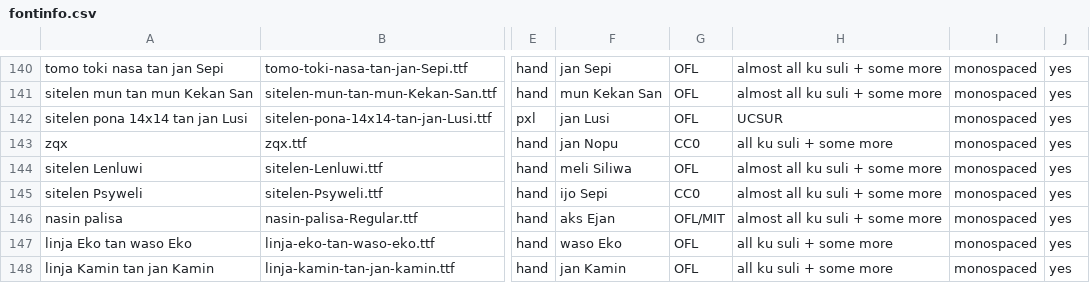
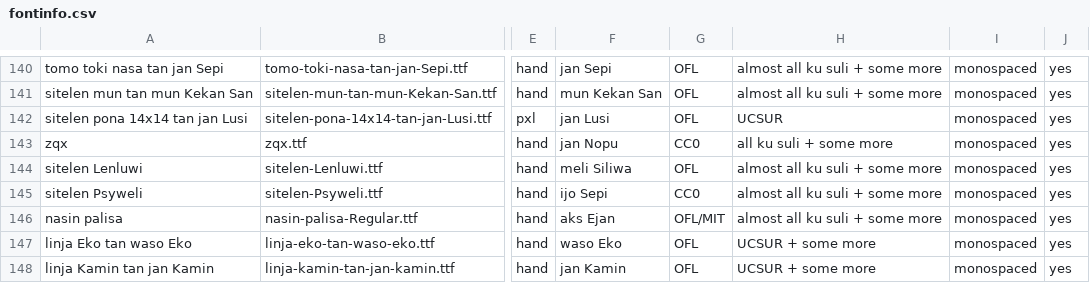
Before and after one commit to RetSamys/toki-pona-glyphs, a CSV file: sona/fontinfo.csv, drawn as a sheet; only a part is shown, gaps mark what is left out; the diff names each change by its address in the sheet, - before the commit and + after, or states it on an @@ line.

Commit message:
Update fontinfo.csv

```diff
--- a/sona/fontinfo.csv
+++ b/sona/fontinfo.csv
-H147:H148: all ku suli + some more
+H147:H148: UCSUR + some more
```
